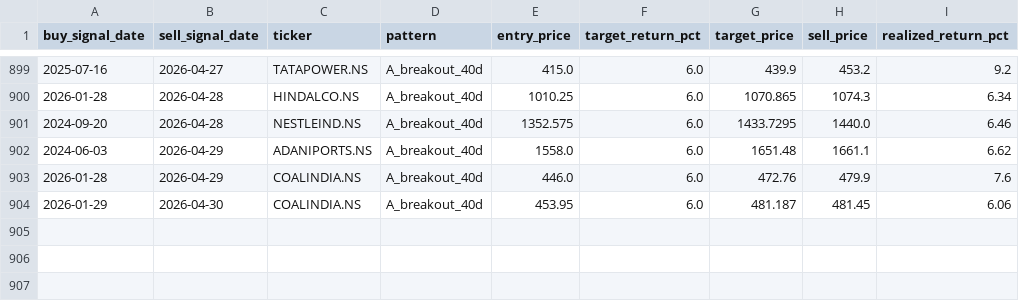
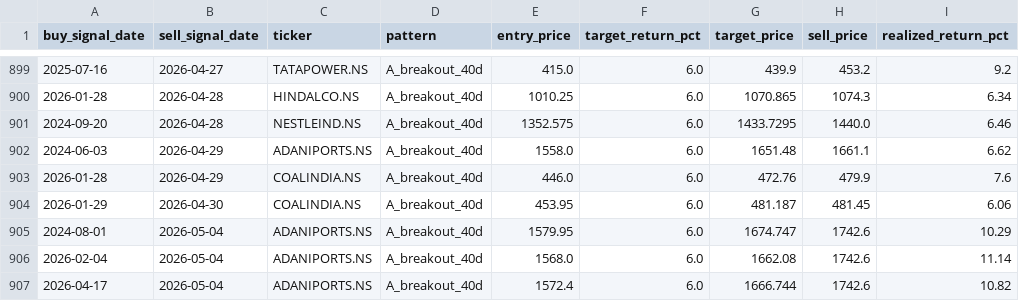
Before and after one commit to SarbariRoy/stock-operator, a CSV file: stock_triggers/data/lt_sell_signals.csv, drawn as a sheet; only a part is shown, gaps mark what is left out; the diff names each change by its address in the sheet, - before the commit and + after, or states it on an @@ line.

```diff
--- a/stock_triggers/data/lt_sell_signals.csv
+++ b/stock_triggers/data/lt_sell_signals.csv
+row 905: 2024-08-01 | 2026-05-04 | ADANIPORTS.NS | A_breakout_40d | 1579.95 | 6.0 | 1674.747 | 1742.6 | 10.29
+row 906: 2026-02-04 | 2026-05-04 | ADANIPORTS.NS | A_breakout_40d | 1568.0 | 6.0 | 1662.08 | 1742.6 | 11.14
+row 907: 2026-04-17 | 2026-05-04 | ADANIPORTS.NS | A_breakout_40d | 1572.4 | 6.0 | 1666.744 | 1742.6 | 10.82
```
Also changed, not shown: stock_triggers/data/lt_signals_pattern_a.csv, stock_triggers/data/stock_scores.csv, 8 other files.
